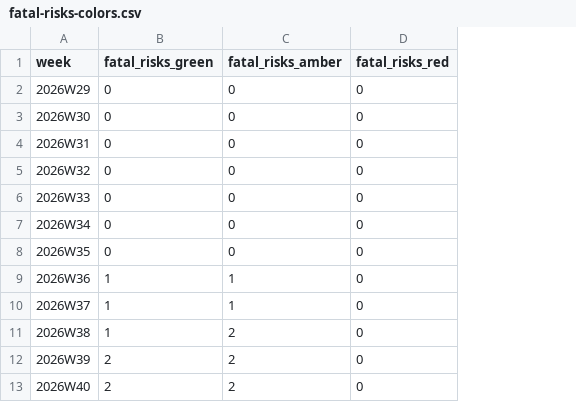
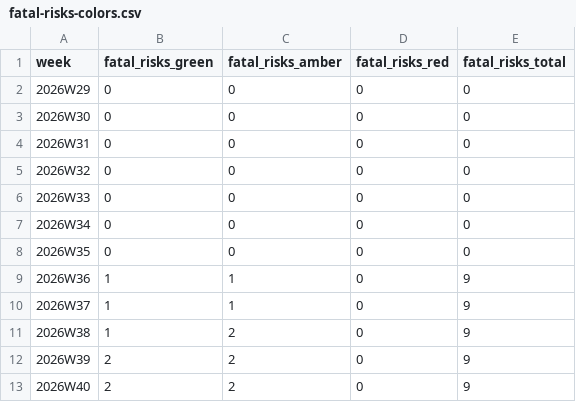
Before and after one commit to crickertech/cricker-os, a CSV file: notes/project-metrics/fatal-risks-colors.csv, drawn as a sheet; the diff names each change by its address in the sheet, - before the commit and + after, or states it on an @@ line.

```diff
--- a/notes/project-metrics/fatal-risks-colors.csv
+++ b/notes/project-metrics/fatal-risks-colors.csv
+column E (fatal_risks_total), rows 2-13: 0 | 0 | 0 | 0 | 0 | 0 | 0 | 9 | 9 | 9 | 9 | 9
```
Also changed, not shown: 6 other files.
